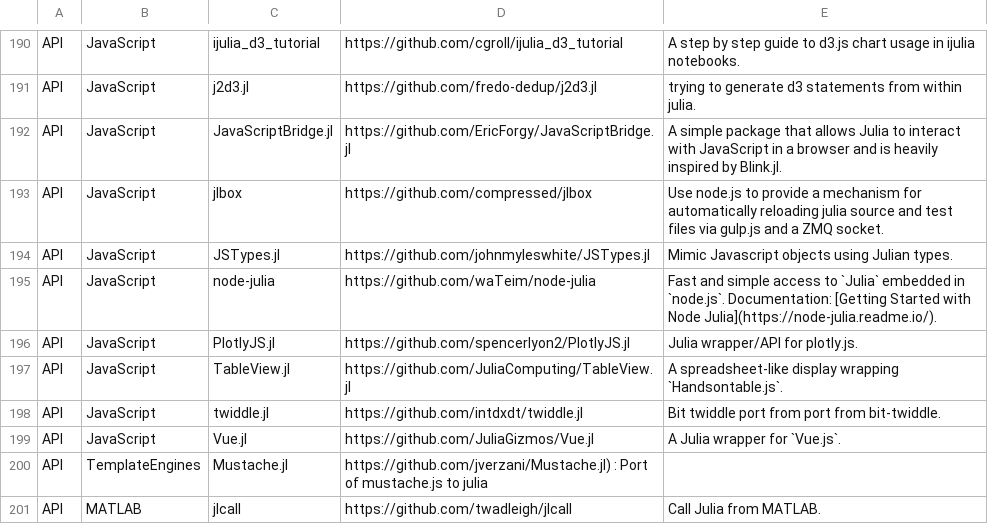
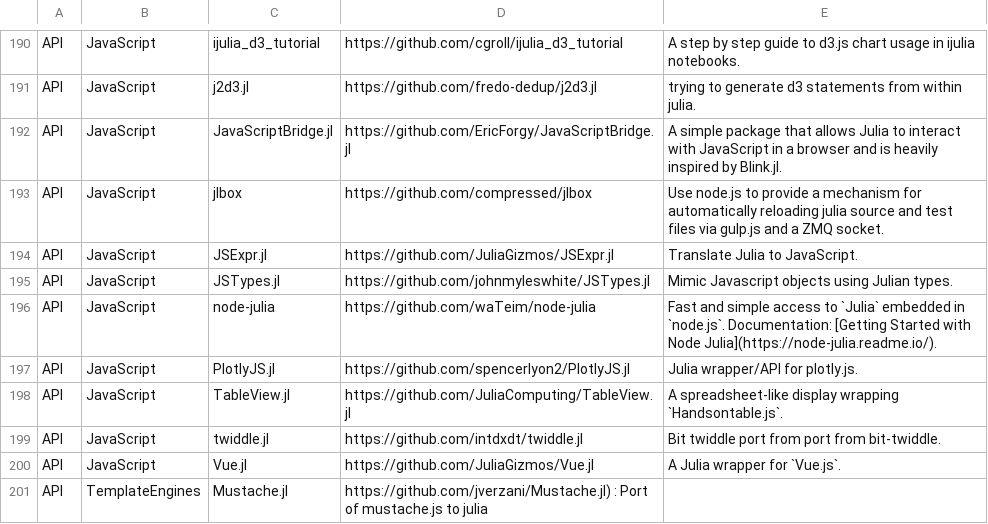
Before and after one commit to svaksha/Julia.jl, a CSV file: db.csv, drawn as a sheet; only a part is shown, gaps mark what is left out; the shorter side is filled out with more unchanged rows; the diff names each change by its address in the sheet, - before the commit and + after, or states it on an @@ line.

Commit message:
JuliaGizmos/JSExpr.jl

```diff
--- a/db.csv
+++ b/db.csv
+row 194: API | JavaScript | JSExpr.jl | https://github.com/JuliaGizmos/JSExpr.jl | Translate Julia to JavaScript.
```
Also changed, not shown: 1 other file.
